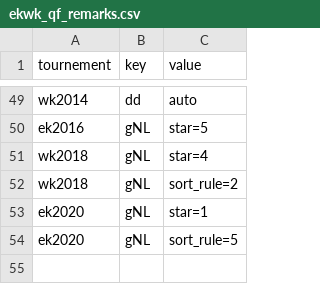
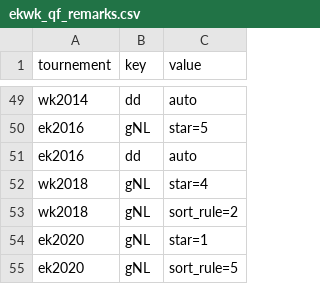
Before and after one commit to epsig/shob, a CSV file: data/sport/ekwk_qf/ekwk_qf_remarks.csv, drawn as a sheet; only a part is shown, gaps mark what is left out.

```diff
--- a/data/sport/ekwk_qf/ekwk_qf_remarks.csv
+++ b/data/sport/ekwk_qf/ekwk_qf_remarks.csv
@@ -50,2 +50,3 @@ wk2014,dd,auto
 ek2016,gNL,star=5
+ek2016,dd,auto
 wk2018,gNL,star=4
```
Also changed, not shown: 1 other file.
